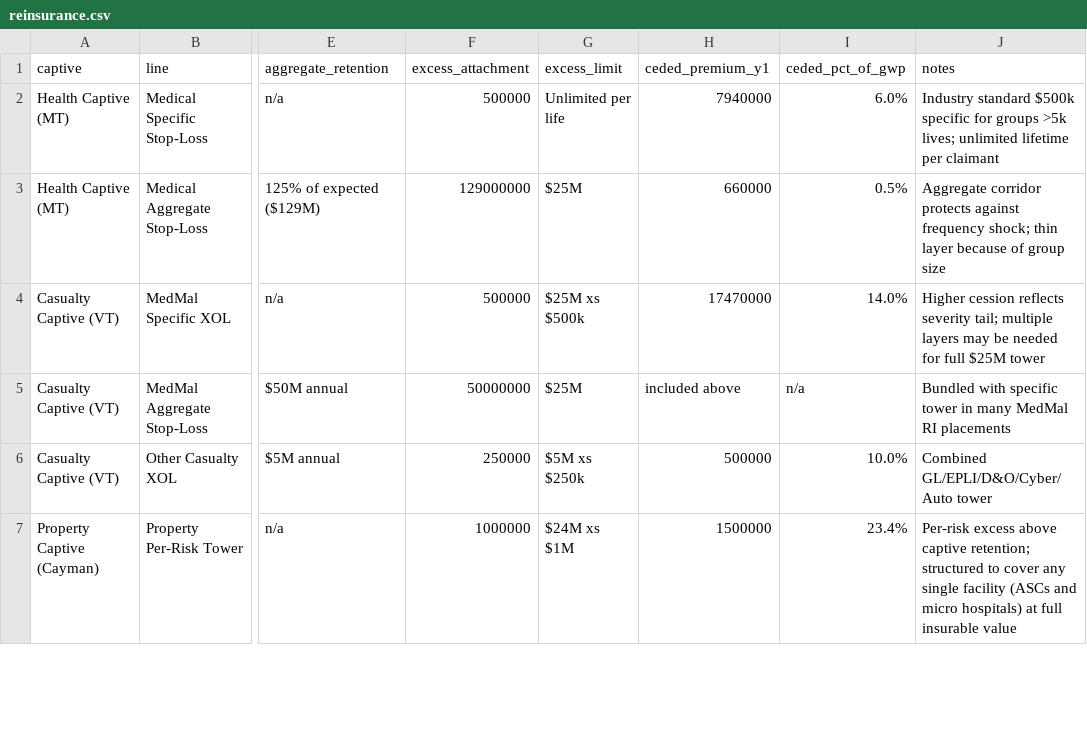
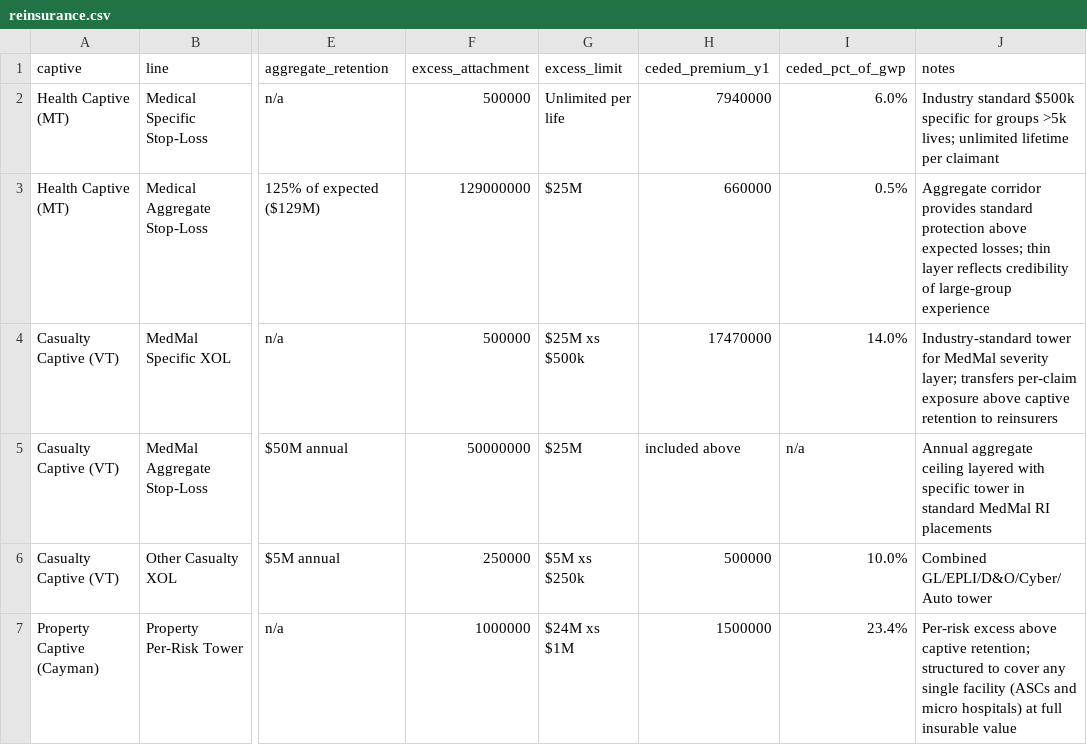
Before and after one commit to HollandHouseHellevoet/Proforma-financials-for-MedMerge, a CSV file: data/reinsurance.csv, drawn as a sheet; only a part is shown, gaps mark what is left out; the diff names each change by its address in the sheet, - before the commit and + after, or states it on an @@ line.

```diff
--- a/data/reinsurance.csv
+++ b/data/reinsurance.csv
-J3 (notes): Aggregate corridor protects against frequency shock; thin layer because of group size
+J3 (notes): Aggregate corridor provides standard protection above expected losses; thin layer reflects credibility of large-group experience
-J4 (notes): Higher cession reflects severity tail; multiple layers may be needed for full $25M tower
+J4 (notes): Industry-standard tower for MedMal severity layer; transfers per-claim exposure above captive retention to reinsurers
-J5 (notes): Bundled with specific tower in many MedMal RI…
+J5 (notes): Annual aggregate ceiling layered with specific tower in standard MedMal RI…
```
Also changed, not shown: data/capitalization.csv, data/losses.csv, 6 other files.
